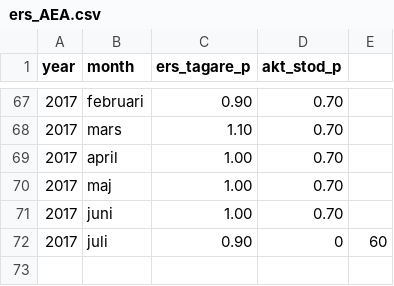
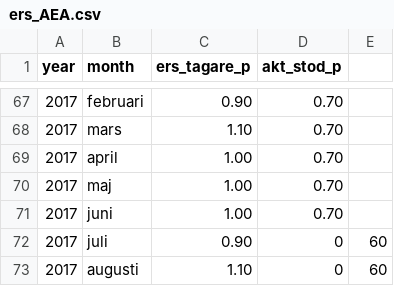
Before and after one commit to MansMeg/DIK_analys, a CSV file: Data/ers_AEA.csv, drawn as a sheet; only a part is shown, gaps mark what is left out; the diff names each change by its address in the sheet, - before the commit and + after, or states it on an @@ line.

Commit message:
Update ers_AEA.csv
Update august

```diff
--- a/Data/ers_AEA.csv
+++ b/Data/ers_AEA.csv
+row 73: 2017 | augusti | 1.10 | 0 | 60
```
